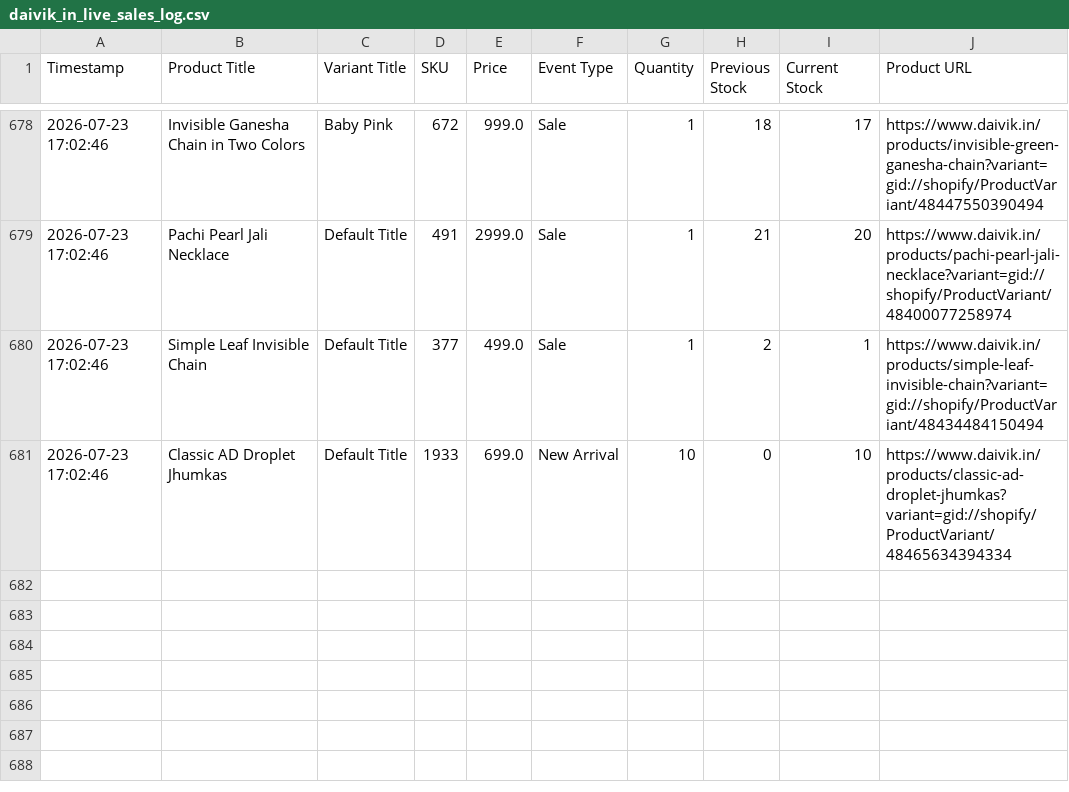
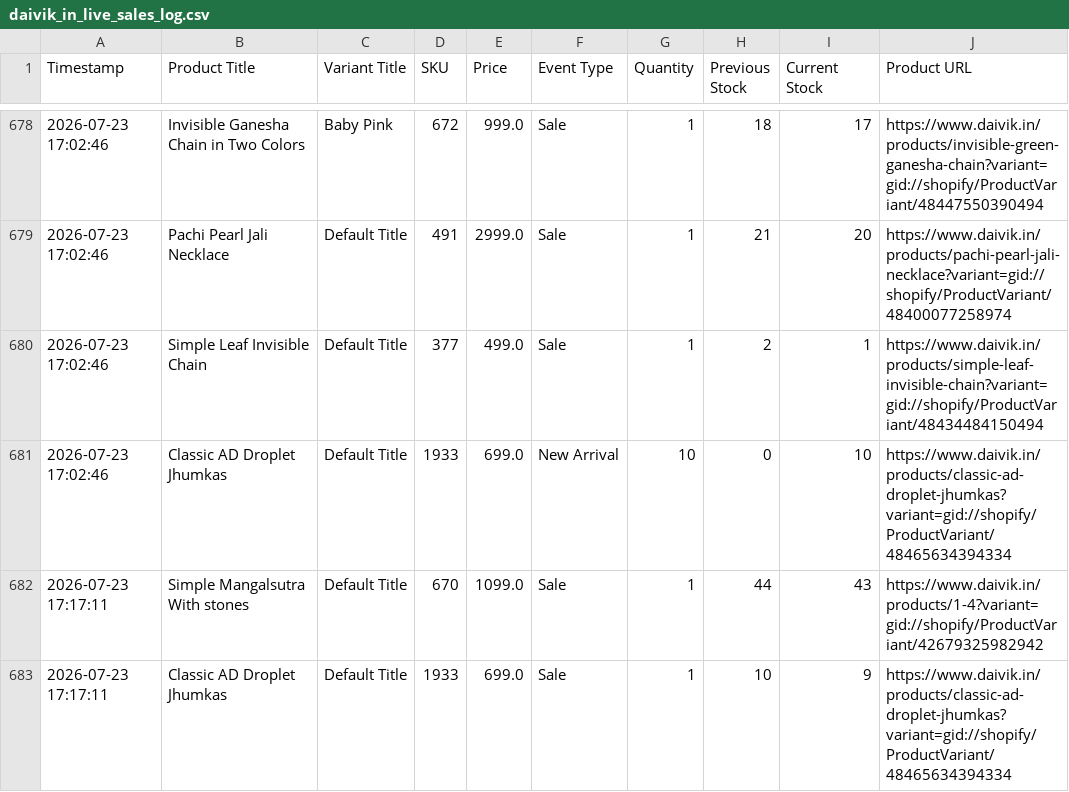
Before and after one commit to ictmentorshipdrive3-boop/Telegram-shopify-inventory-tracker-, a CSV file: daivik_in_live_sales_log.csv, drawn as a sheet; only a part is shown, gaps mark what is left out; the diff names each change by its address in the sheet, - before the commit and + after, or states it on an @@ line.

```diff
--- a/daivik_in_live_sales_log.csv
+++ b/daivik_in_live_sales_log.csv
+row 682: 2026-07-23 17:17:11 | Simple Mangalsutra With stones | Default Title | 670 | 1099.0 | Sale | 1 | 44 | 43 | https://www.daivik.in/products/1-4?variant=gid://shopify/ProductVariant/42679325982942
+row 683: 2026-07-23 17:17:11 | Classic AD Droplet Jhumkas | Default Title | 1933 | 699.0 | Sale | 1 | 10 | 9 | https://www.daivik.in/products/classic-ad-droplet-jhumkas?variant=gid://shopify/ProductVariant/48465634394334
```
Also changed, not shown: 1 other file.
